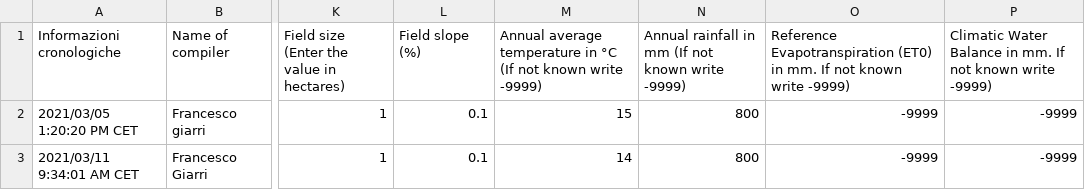
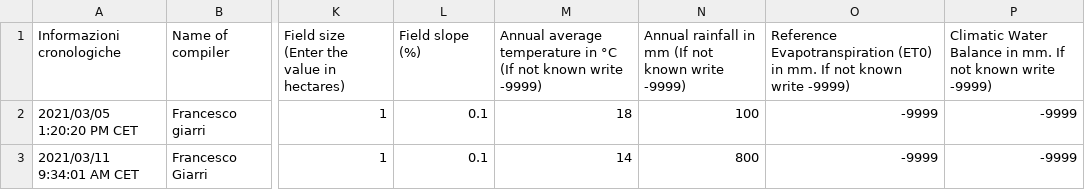
Before and after one commit to ARPA-SIMC/carbonCalculator, a CSV file: DATA/inputDataGiarri.csv, drawn as a sheet; only a part is shown, gaps mark what is left out; the diff names each change by its address in the sheet, - before the commit and + after, or states it on an @@ line.

```diff
--- a/DATA/inputDataGiarri.csv
+++ b/DATA/inputDataGiarri.csv
-M2: 15
+M2: 18
-N2: 800
+N2: 100
```
Also changed, not shown: 2 other files.
